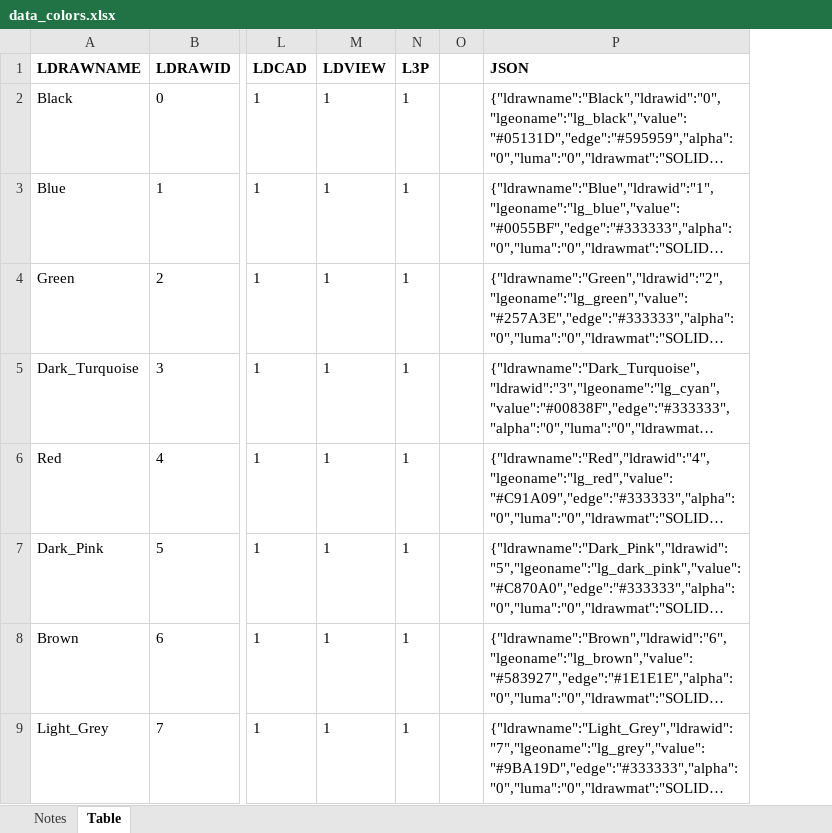
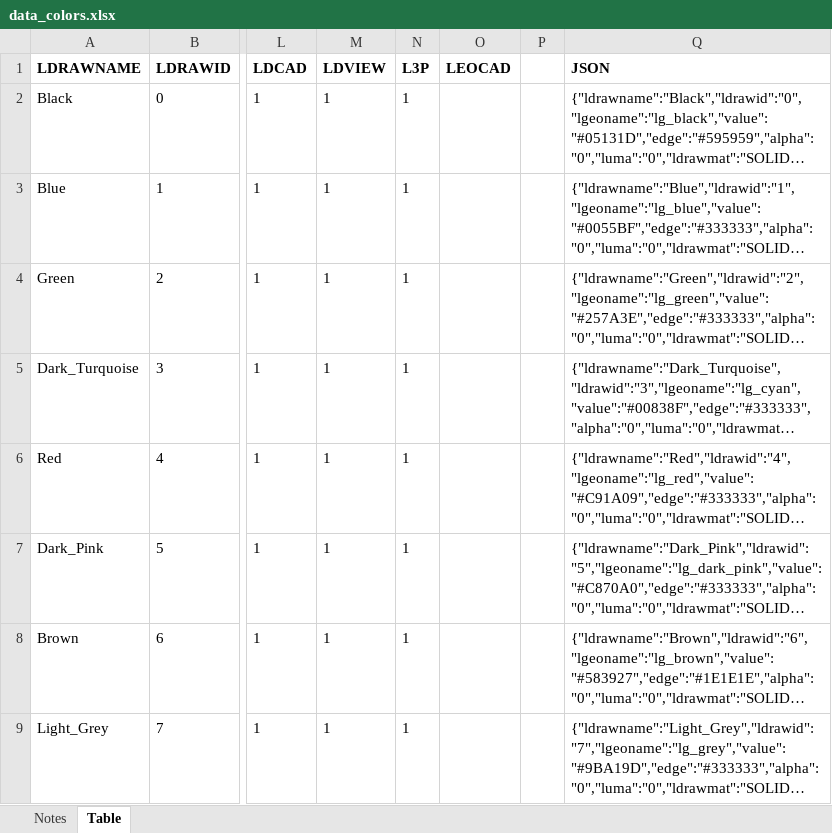
Before and after one commit to mjhorvath/LGEO-Management-Tools, an Excel workbook: tools/data_colors.xlsx, sheet Table, drawn as a sheet; only a part is shown, gaps mark what is left out; long unchanged cells end in …; values as stored, in another font and other column widths than the file's, no borders; the diff names each change by its address in the sheet, - before the commit and + after, or states it on an @@ line.

Commit message:
Update colors.

```diff
--- a/tools/data_colors.xlsx (sheet Table)
+++ b/tools/data_colors.xlsx (sheet Table)
+column O (LEOCAD), empty
```
Also changed, not shown: 3 other files.
